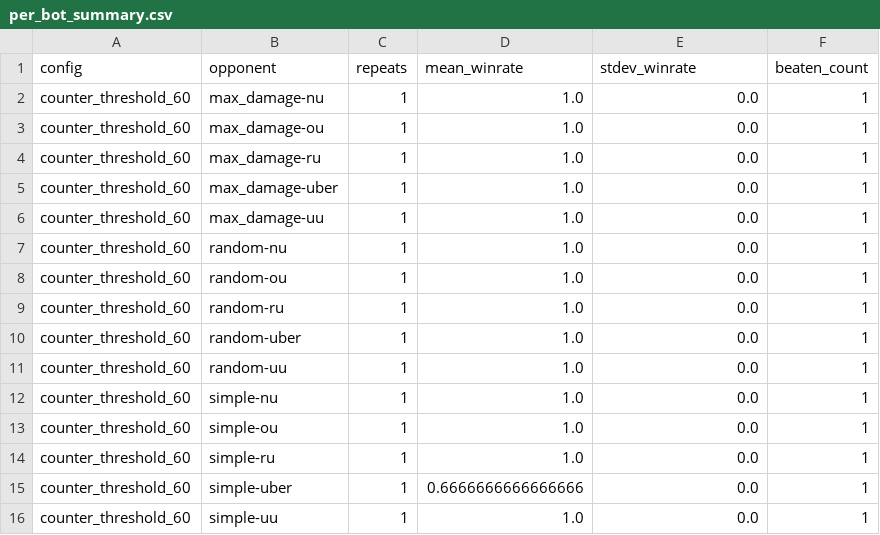
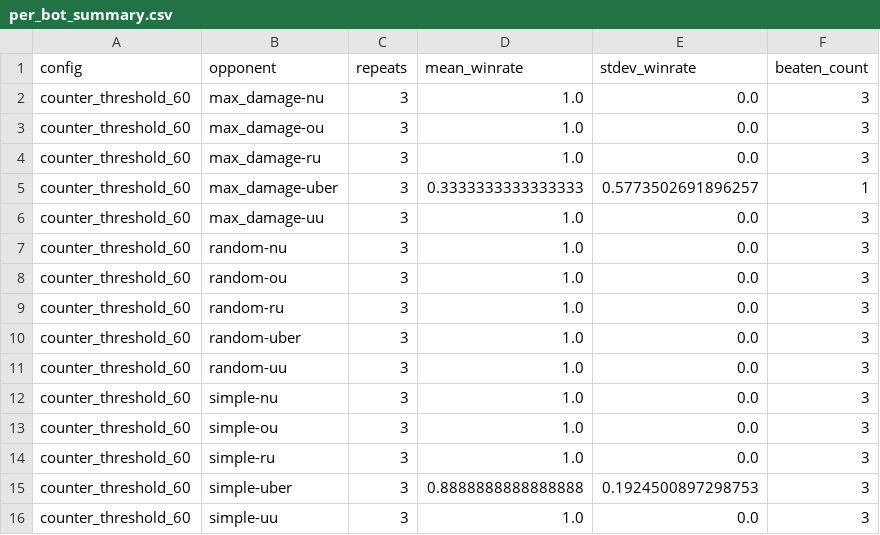
Before and after one commit to JoeyChen-exploration/showdown_agent, a CSV file: analysis/results/counter_threshold_60/per_bot_summary.csv, drawn as a sheet.

```diff
--- a/analysis/results/counter_threshold_60/per_bot_summary.csv
+++ b/analysis/results/counter_threshold_60/per_bot_summary.csv
@@ -1,16 +1,16 @@
 config,opponent,repeats,mean_winrate,stdev_winrate,beaten_count
-counter_threshold_60,max_damage-nu,1,1.0,0.0,1
-counter_threshold_60,max_damage-ou,1,1.0,0.0,1
-counter_threshold_60,max_damage-ru,1,1.0,0.0,1
-counter_threshold_60,max_damage-uber,1,1.0,0.0,1
-counter_threshold_60,max_damage-uu,1,1.0,0.0,1
-counter_threshold_60,random-nu,1,1.0,0.0,1
-counter_threshold_60,random-ou,1,1.0,0.0,1
-counter_threshold_60,random-ru,1,1.0,0.0,1
-counter_threshold_60,random-uber,1,1.0,0.0,1
-counter_threshold_60,random-uu,1,1.0,0.0,1
-counter_threshold_60,simple-nu,1,1.0,0.0,1
-counter_threshold_60,simple-ou,1,1.0,0.0,1
-counter_threshold_60,simple-ru,1,1.0,0.0,1
-counter_threshold_60,simple-uber,1,0.6666666666666666,0.0,1
-counter_threshold_60,simple-uu,1,1.0,0.0,1
+counter_threshold_60,max_damage-nu,3,1.0,0.0,3
+counter_threshold_60,max_damage-ou,3,1.0,0.0,3
+counter_threshold_60,max_damage-ru,3,1.0,0.0,3
+counter_threshold_60,max_damage-uber,3,0.3333333333333333,0.5773502691896257,1
+counter_threshold_60,max_damage-uu,3,1.0,0.0,3
+counter_threshold_60,random-nu,3,1.0,0.0,3
+counter_threshold_60,random-ou,3,1.0,0.0,3
+counter_threshold_60,random-ru,3,1.0,0.0,3
+counter_threshold_60,random-uber,3,1.0,0.0,3
+counter_threshold_60,random-uu,3,1.0,0.0,3
+counter_threshold_60,simple-nu,3,1.0,0.0,3
+counter_threshold_60,simple-ou,3,1.0,0.0,3
+counter_threshold_60,simple-ru,3,1.0,0.0,3
+counter_threshold_60,simple-uber,3,0.8888888888888888,0.1924500897298753,3
+counter_threshold_60,simple-uu,3,1.0,0.0,3
```
Also changed, not shown: analysis/results/counter_threshold_60/per_bot.csv, analysis/results/taunt_base_30/per_bot.csv, 3 other files.
